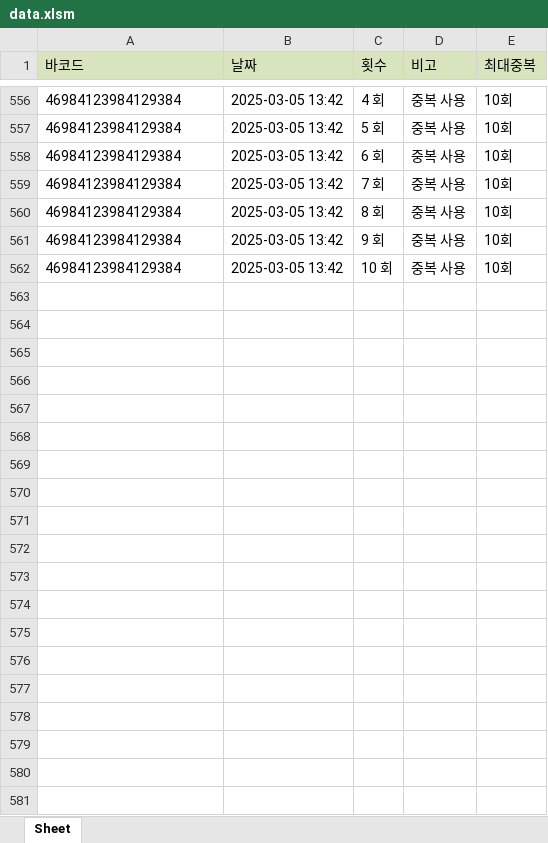
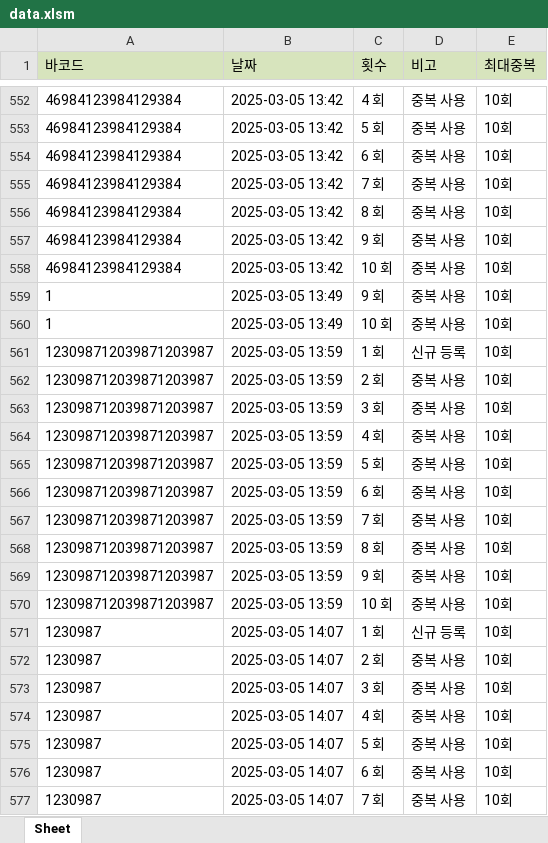
Before and after one commit to anyanswer1125/Serial_Stadion, an Excel workbook: data.xlsm, sheet Sheet, drawn as a sheet; only a part is shown, gaps mark what is left out; values as stored, in another font and other column widths than the file's, no borders; the diff covers the shown part only; the diff names each change by its address in the sheet, - before the commit and + after, or states it on an @@ line.

```diff
--- a/data.xlsm (sheet Sheet)
+++ b/data.xlsm (sheet Sheet)
+row 559: 1 | 2025-03-05 13:49 | 9 회 | 중복 사용 | 10회
+row 560: 1 | 2025-03-05 13:49 | 10 회 | 중복 사용 | 10회
+row 561: 123098712039871203987 | 2025-03-05 13:59 | 1 회 | 신규 등록 | 10회
+row 562: 123098712039871203987 | 2025-03-05 13:59 | 2 회 | 중복 사용 | 10회
+row 563: 123098712039871203987 | 2025-03-05 13:59 | 3 회 | 중복 사용 | 10회
+row 564: 123098712039871203987 | 2025-03-05 13:59 | 4 회 | 중복 사용 | 10회
+row 565: 123098712039871203987 | 2025-03-05 13:59 | 5 회 | 중복 사용 | 10회
+row 566: 123098712039871203987 | 2025-03-05 13:59 | 6 회 | 중복 사용 | 10회
+row 567: 123098712039871203987 | 2025-03-05 13:59 | 7 회 | 중복 사용 | 10회
+row 568: 123098712039871203987 | 2025-03-05 13:59 | 8 회 | 중복 사용 | 10회
+row 569: 123098712039871203987 | 2025-03-05 13:59 | 9 회 | 중복 사용 | 10회
+row 570: 123098712039871203987 | 2025-03-05 13:59 | 10 회 | 중복 사용 | 10회
+row 571: 1230987 | 2025-03-05 14:07 | 1 회 | 신규 등록 | 10회
+row 572: 1230987 | 2025-03-05 14:07 | 2 회 | 중복 사용 | 10회
+row 573: 1230987 | 2025-03-05 14:07 | 3 회 | 중복 사용 | 10회
+row 574: 1230987 | 2025-03-05 14:07 | 4 회 | 중복 사용 | 10회
+row 575: 1230987 | 2025-03-05 14:07 | 5 회 | 중복 사용 | 10회
+row 576: 1230987 | 2025-03-05 14:07 | 6 회 | 중복 사용 | 10회
+row 577: 1230987 | 2025-03-05 14:07 | 7 회 | 중복 사용 | 10회
```
Also changed, not shown: 19 added rows and 4 removed rows elsewhere in this sheet, 3 other files.
